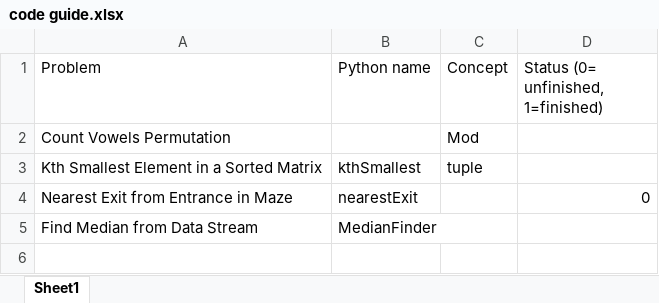
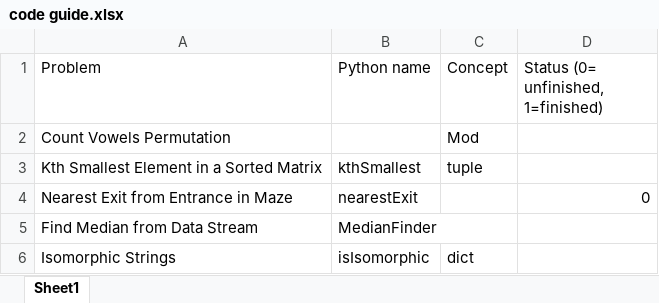
Before and after one commit to NWILLROCKU/Leetcode, an Excel workbook: code guide.xlsx, sheet Sheet1, drawn as a sheet; values as stored, in another font and other column widths than the file's, no borders; the diff names each change by its address in the sheet, - before the commit and + after, or states it on an @@ line.

```diff
--- a/code guide.xlsx (sheet Sheet1)
+++ b/code guide.xlsx (sheet Sheet1)
+row 6: Isomorphic Strings | isIsomorphic | dict
```
Also changed, not shown: 4 other files.
